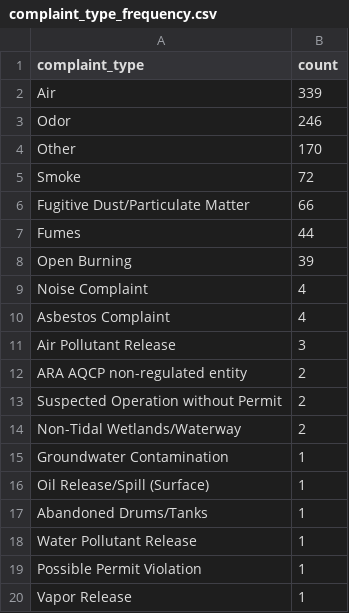
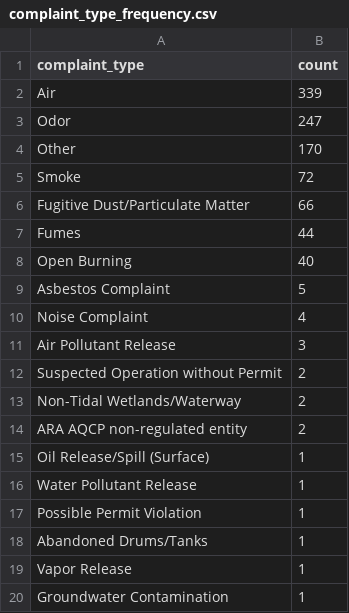
Before and after one commit to shmcminn/live-nicar-pipeline, a CSV file: exported_data/complaint_type_frequency.csv, drawn as a sheet.

```diff
--- a/exported_data/complaint_type_frequency.csv
+++ b/exported_data/complaint_type_frequency.csv
@@ -2,3 +2,3 @@ complaint_type,count
 Air,339
-Odor,246
+Odor,247
 Other,170
@@ -7,14 +7,14 @@ Fugitive Dust/Particulate Matter,66
 Fumes,44
-Open Burning,39
+Open Burning,40
+Asbestos Complaint,5
 Noise Complaint,4
-Asbestos Complaint,4
 Air Pollutant Release,3
-ARA AQCP non-regulated entity,2
 Suspected Operation without Permit,2
 Non-Tidal Wetlands/Waterway,2
-Groundwater Contamination,1
+ARA AQCP non-regulated entity,2
 Oil Release/Spill (Surface),1
-Abandoned Drums/Tanks,1
 Water Pollutant Release,1
 Possible Permit Violation,1
+Abandoned Drums/Tanks,1
 Vapor Release,1
+Groundwater Contamination,1
```
Also changed, not shown: exported_data/all_complaints.csv, exported_data/county_frequency.csv, 1 other file.
